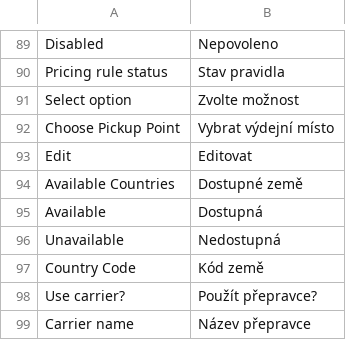
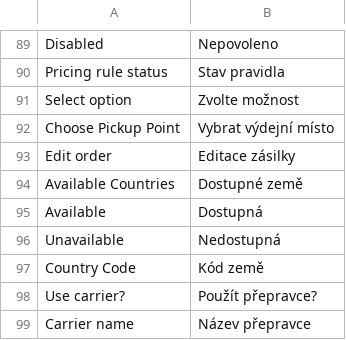
Before and after one commit to Zasilkovna/magento2, a CSV file: Packetery/Checkout/i18n/cs_CZ.csv, drawn as a sheet; only a part is shown, gaps mark what is left out; removed rows and columns are numbered as before the commit, all else as after; the diff names each change by its address in the sheet, - before the commit and + after, or states it on an @@ line.

```diff
--- a/Packetery/Checkout/i18n/cs_CZ.csv
+++ b/Packetery/Checkout/i18n/cs_CZ.csv
-row 93: Edit | Editovat
+row 93: Edit order | Editace zásilky
```
Also changed, not shown: Packetery/Checkout/i18n/en_GB.csv, Packetery/Checkout/i18n/sk_SK.csv, 1 other file.
